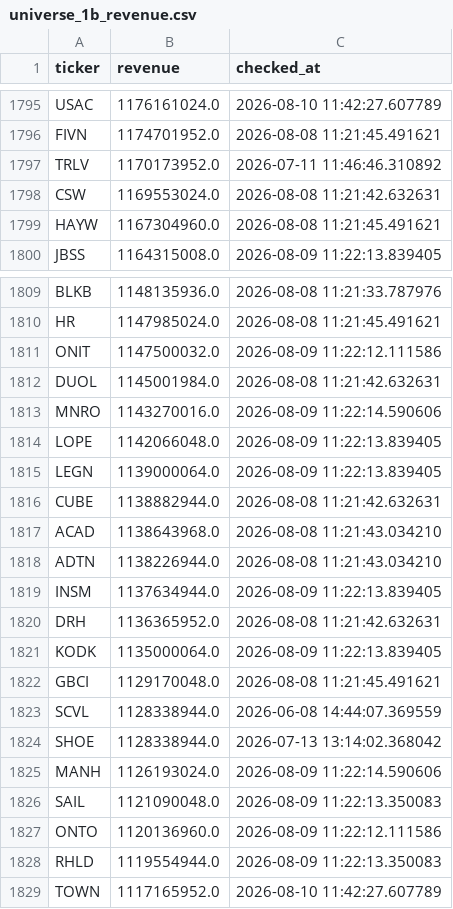
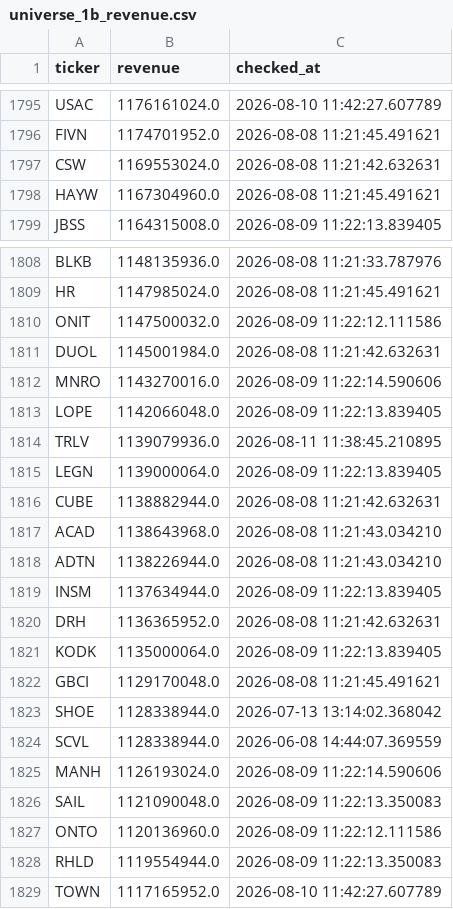
Before and after one commit to Amit33-design/Amit33-network-design, a CSV file: screener/universe_1b_revenue.csv, drawn as a sheet; only a part is shown, gaps mark what is left out.

```diff
--- a/screener/universe_1b_revenue.csv
+++ b/screener/universe_1b_revenue.csv
@@ -1796,3 +1796,2 @@ USAC,1176161024.0,2026-08-10 11:42:27.607789
 FIVN,1174701952.0,2026-08-08 11:21:45.491621
-TRLV,1170173952.0,2026-07-11 11:46:46.310892
 CSW,1169553024.0,2026-08-08 11:21:42.632631
@@ -1814,2 +1813,3 @@ MNRO,1143270016.0,2026-08-09 11:22:14.590606
 LOPE,1142066048.0,2026-08-09 11:22:13.839405
+TRLV,1139079936.0,2026-08-11 11:38:45.210895
 LEGN,1139000064.0,2026-08-09 11:22:13.839405
@@ -1822,4 +1822,4 @@ KODK,1135000064.0,2026-08-09 11:22:13.839405
 GBCI,1129170048.0,2026-08-08 11:21:45.491621
+SHOE,1128338944.0,2026-07-13 13:14:02.368042
 SCVL,1128338944.0,2026-06-08 14:44:07.369559
-SHOE,1128338944.0,2026-07-13 13:14:02.368042
 MANH,1126193024.0,2026-08-09 11:22:14.590606
```
Also changed, not shown: screener/universe_scan_state.csv.
